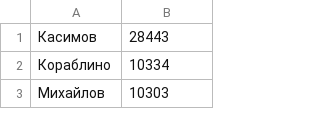
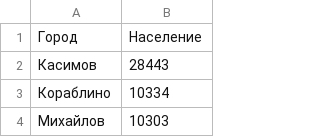
Before and after one commit to AlexeyMakovskiy/HSE_Python, a CSV file: population.csv, drawn as a sheet; only a part is shown; the diff names each change by its address in the sheet, - before the commit and + after, or states it on an @@ line.

Commit message:
Update population.csv

```diff
--- a/population.csv
+++ b/population.csv
+row 1: Город | Население
```
